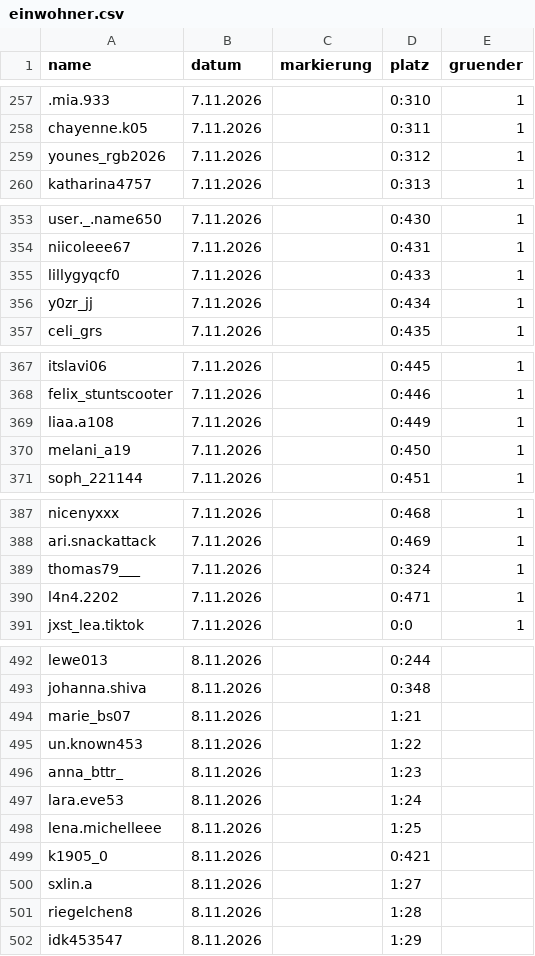
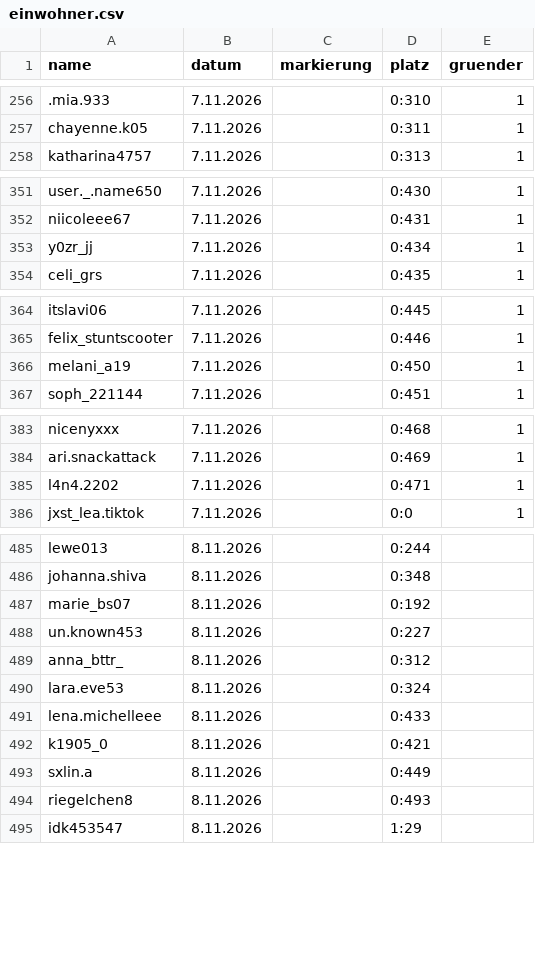
Before and after one commit to alexbarthel22-crypto/Wissensvideos, a CSV file: muscheltal/daten/einwohner.csv, drawn as a sheet; only a part is shown, gaps mark what is left out; removed rows and columns are numbered as before the commit, all else as after; the diff covers the shown part only; the diff names each change by its address in the sheet, - before the commit and + after, or states it on an @@ line.

```diff
--- a/muscheltal/daten/einwohner.csv
+++ b/muscheltal/daten/einwohner.csv
-row 259: younes_rgb2026 | 7.11.2026 |  | 0:312 | 1
-row 355: lillygyqcf0 | 7.11.2026 |  | 0:433 | 1
-row 369: liaa.a108 | 7.11.2026 |  | 0:449 | 1
-row 389: thomas79___ | 7.11.2026 |  | 0:324 | 1
-D487 (platz): 1:21
+D487 (platz): 0:192
-D488 (platz): 1:22
+D488 (platz): 0:227
-D489 (platz): 1:23
+D489 (platz): 0:312
-D490 (platz): 1:24
+D490 (platz): 0:324
-D491 (platz): 1:25
+D491 (platz): 0:433
-D493 (platz): 1:27
+D493 (platz): 0:449
-D494 (platz): 1:28
+D494 (platz): 0:493
```
Also changed, not shown: 16 added rows and 9 removed rows elsewhere in this file, 10 other files.
